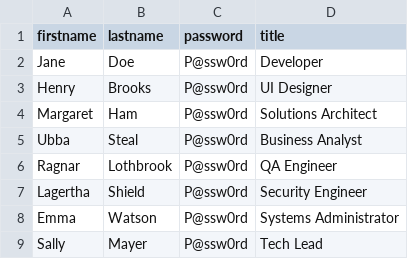
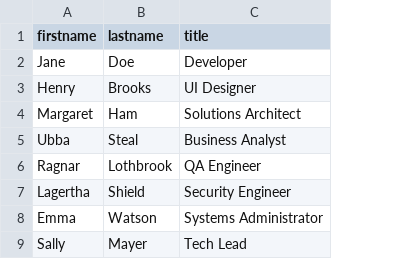
Before and after one commit to KobyQ/google-workspace-automation, a CSV file: files/users.csv, drawn as a sheet; the diff names each change by its address in the sheet, - before the commit and + after, or states it on an @@ line.

Commit message:
feat: generate secure password

```diff
--- a/files/users.csv
+++ b/files/users.csv
-column C (password), rows 2-9: all P@ssw0rd
```
Also changed, not shown: 5 other files.
